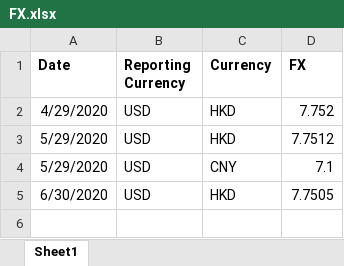
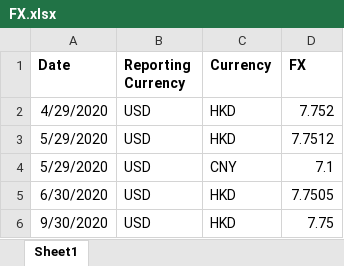
Before and after one commit to ZhangSteven/risk_report, an Excel workbook: FX.xlsx, sheet Sheet1, drawn as a sheet; values as stored, in another font and other column widths than the file's, no borders; the diff names each change by its address in the sheet, - before the commit and + after, or states it on an @@ line.

Commit message:
finished 2020-09-30 LQA and Asset Allocation reports

```diff
--- a/FX.xlsx (sheet Sheet1)
+++ b/FX.xlsx (sheet Sheet1)
+row 6: 9/30/2020 | USD | HKD | 7.75
```
Also changed, not shown: RatingScore.xlsx, 6 other files.
